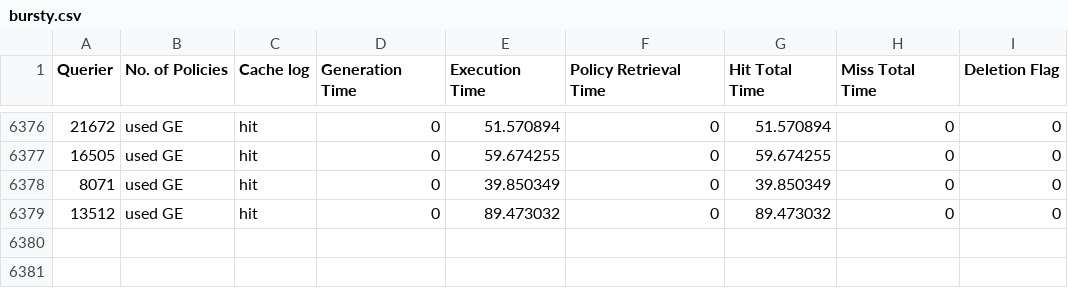
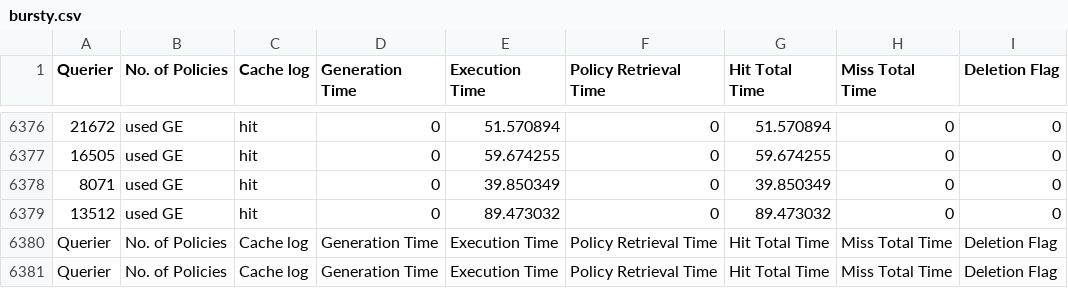
Before and after one commit to DIPrLab/Sieve, a CSV file: results/bursty.csv, drawn as a sheet; only a part is shown, gaps mark what is left out; the diff names each change by its address in the sheet, - before the commit and + after, or states it on an @@ line.

```diff
--- a/results/bursty.csv
+++ b/results/bursty.csv
+row 6380: Querier | No. of Policies | Cache log | Generation Time | Execution Time | Policy Retrieval Time | Hit Total Time | Miss Total Time | Deletion Flag
+row 6381: Querier | No. of Policies | Cache log | Generation Time | Execution Time | Policy Retrieval Time | Hit Total Time | Miss Total Time | Deletion Flag
```
Also changed, not shown: results/ME_B1_S10P1Q.csv, results/ME_B2_S10P1Q_80.csv, 3 other files.
